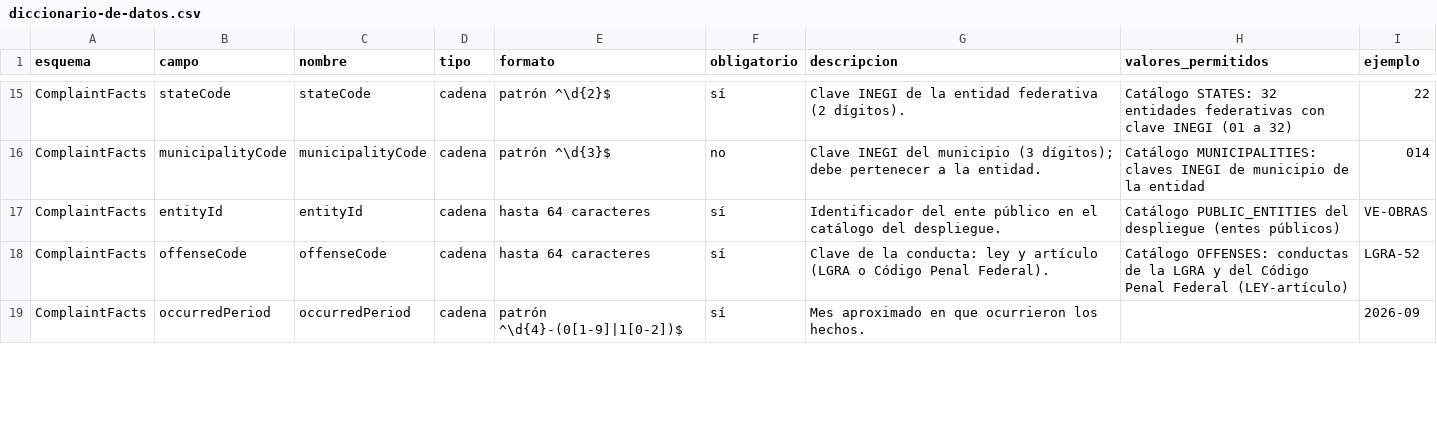
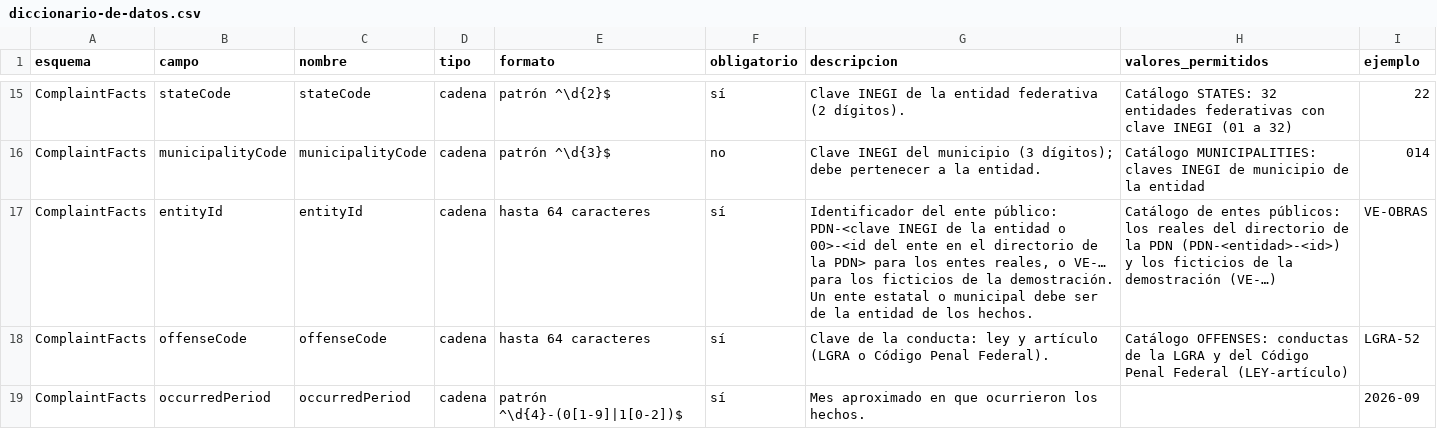
Before and after one commit to GuilleOp/sigilo-s5, a CSV file: estandar/diccionario-de-datos.csv, drawn as a sheet; only a part is shown, gaps mark what is left out.

```diff
--- a/estandar/diccionario-de-datos.csv
+++ b/estandar/diccionario-de-datos.csv
@@ -16,3 +16,3 @@ ComplaintFacts,stateCode,stateCode,cadena,patrón ^\d{2}$,sí,Clave INEGI de la
 ComplaintFacts,municipalityCode,municipalityCode,cadena,patrón ^\d{3}$,no,Clave INEGI del municipio (3 dígitos); debe pertenecer a la entidad.,Catálogo MUNICIPALITIES: claves INEGI de municipio de la entidad,014
-ComplaintFacts,entityId,entityId,cadena,hasta 64 caracteres,sí,Identificador del ente público en el catálogo del despliegue.,Catálogo PUBLIC_ENTITIES del despliegue (entes públicos),VE-OBRAS
+ComplaintFacts,entityId,entityId,cadena,hasta 64 caracteres,sí,"Identificador del ente público: PDN-<clave INEGI de la entidad o 00>-<id del ente en el directorio de la PDN> para los entes reales, o VE-… para los ficticios de la demostración. Un ente estatal o municipal debe ser de la entidad de los hechos.",Catálogo de entes públicos: los reales del directorio de la PDN (PDN-<entidad>-<id>) y los ficticios de la demostración (VE-…),VE-OBRAS
 ComplaintFacts,offenseCode,offenseCode,cadena,hasta 64 caracteres,sí,Clave de la conducta: ley y artículo (LGRA o Código Penal Federal).,Catálogo OFFENSES: conductas de la LGRA y del Código Penal Federal (LEY-artículo),LGRA-52
```
Also changed, not shown: 19 other files.
